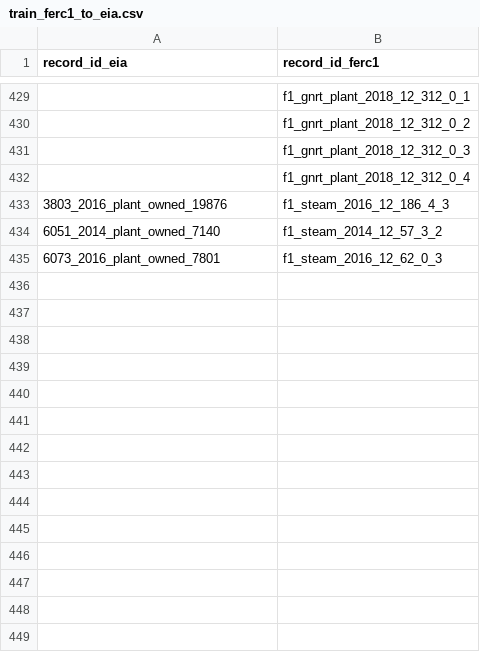
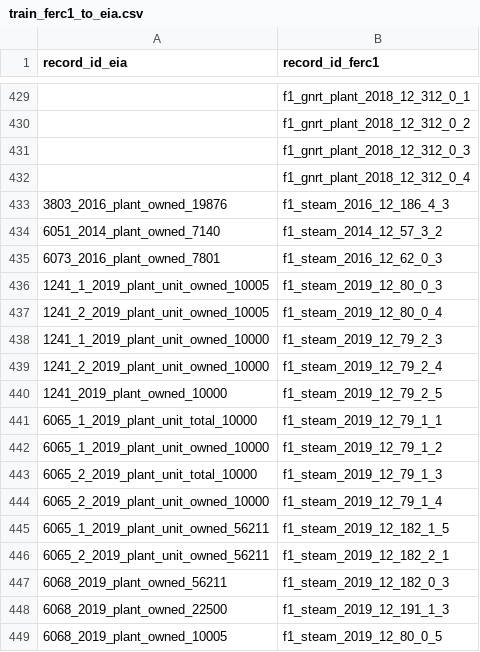
Before and after one commit to catalyst-cooperative/rmi-ferc1-eia, a CSV file: inputs/train_ferc1_to_eia.csv, drawn as a sheet; only a part is shown, gaps mark what is left out; the diff names each change by its address in the sheet, - before the commit and + after, or states it on an @@ line.

```diff
--- a/inputs/train_ferc1_to_eia.csv
+++ b/inputs/train_ferc1_to_eia.csv
+row 436: 1241_1_2019_plant_unit_owned_10005 | f1_steam_2019_12_80_0_3
+row 437: 1241_2_2019_plant_unit_owned_10005 | f1_steam_2019_12_80_0_4
+row 438: 1241_1_2019_plant_unit_owned_10000 | f1_steam_2019_12_79_2_3
+row 439: 1241_2_2019_plant_unit_owned_10000 | f1_steam_2019_12_79_2_4
+row 440: 1241_2019_plant_owned_10000 | f1_steam_2019_12_79_2_5
+row 441: 6065_1_2019_plant_unit_total_10000 | f1_steam_2019_12_79_1_1
+row 442: 6065_1_2019_plant_unit_owned_10000 | f1_steam_2019_12_79_1_2
+row 443: 6065_2_2019_plant_unit_total_10000 | f1_steam_2019_12_79_1_3
+row 444: 6065_2_2019_plant_unit_owned_10000 | f1_steam_2019_12_79_1_4
+row 445: 6065_1_2019_plant_unit_owned_56211 | f1_steam_2019_12_182_1_5
+row 446: 6065_2_2019_plant_unit_owned_56211 | f1_steam_2019_12_182_2_1
+row 447: 6068_2019_plant_owned_56211 | f1_steam_2019_12_182_0_3
+row 448: 6068_2019_plant_owned_22500 | f1_steam_2019_12_191_1_3
+row 449: 6068_2019_plant_owned_10005 | f1_steam_2019_12_80_0_5
```
Also changed, not shown: 4 other files.
